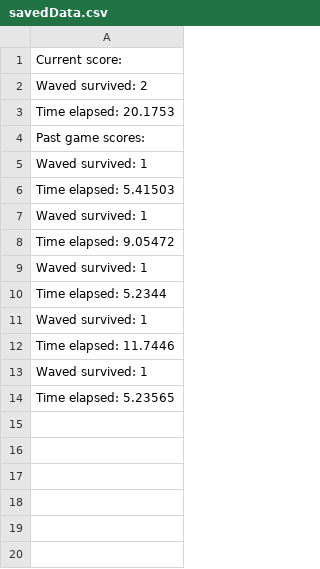
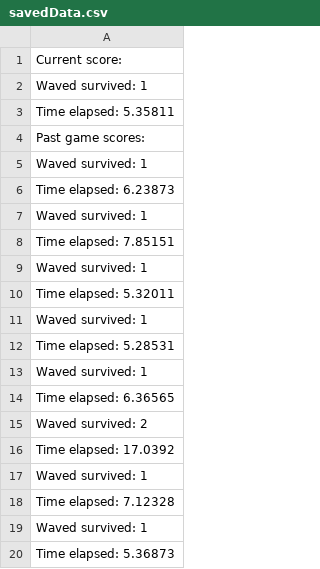
Before and after one commit to LouisCode-Py/Cheese-of-rats, a CSV file: assets/savedData.csv, drawn as a sheet.

```diff
--- a/assets/savedData.csv
+++ b/assets/savedData.csv
@@ -1,14 +1,20 @@
 Current score:
-Waved survived: 2
-Time elapsed: 20.1753
+Waved survived: 1
+Time elapsed: 5.35811
 Past game scores:
 Waved survived: 1
-Time elapsed: 5.41503
+Time elapsed: 6.23873
 Waved survived: 1
-Time elapsed: 9.05472
+Time elapsed: 7.85151
 Waved survived: 1
-Time elapsed: 5.2344
+Time elapsed: 5.32011
 Waved survived: 1
-Time elapsed: 11.7446
+Time elapsed: 5.28531
 Waved survived: 1
-Time elapsed: 5.23565
+Time elapsed: 6.36565
+Waved survived: 2
+Time elapsed: 17.0392
+Waved survived: 1
+Time elapsed: 7.12328
+Waved survived: 1
+Time elapsed: 5.36873
```
Also changed, not shown: 3 other files.
